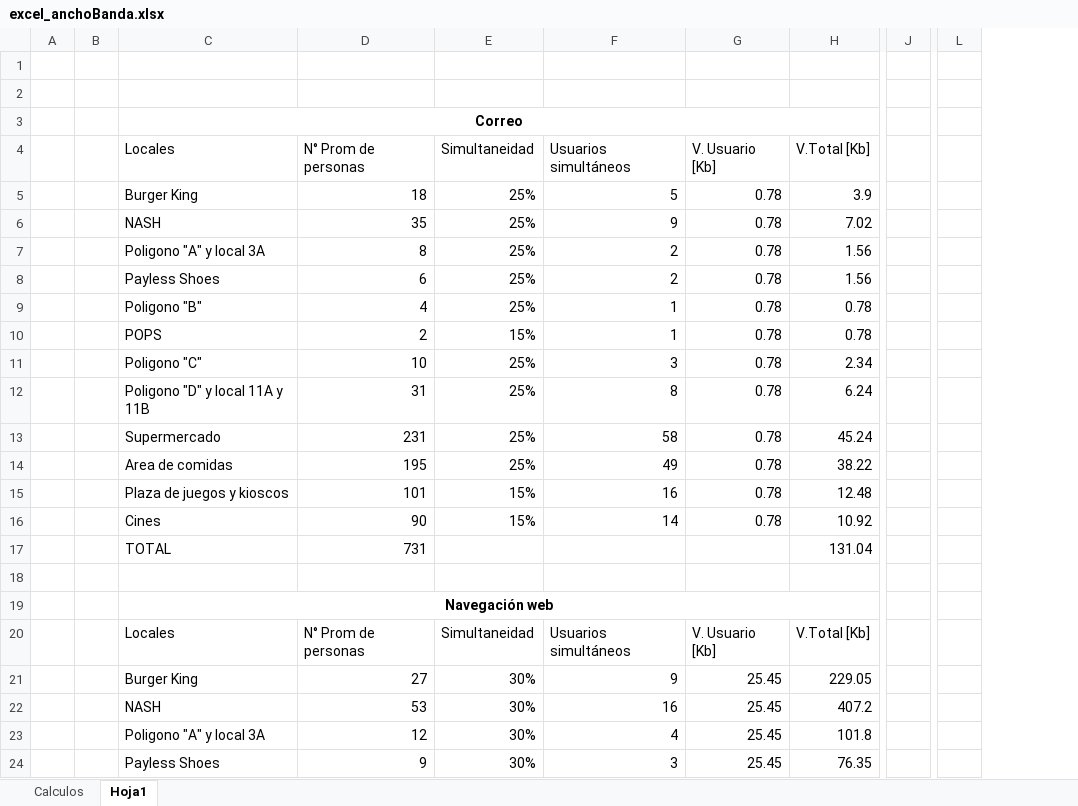
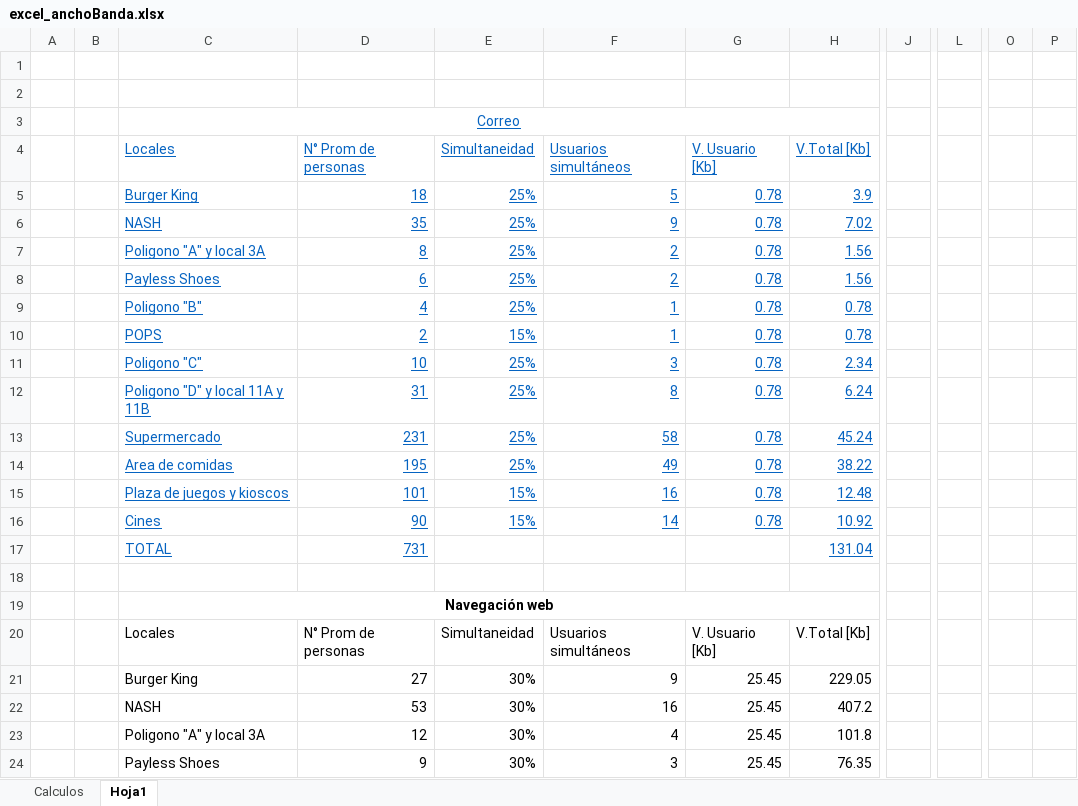
Before and after one commit to LexusJack/LANproy, an Excel workbook: excel_anchoBanda.xlsx, sheet Hoja1, drawn as a sheet; only a part is shown, gaps mark what is left out; values as stored, in another font and other column widths than the file's, no borders; removed rows and columns are numbered as before the commit, all else as after; the diff covers the shown part only; the diff names each change by its address in the sheet, - before the commit and + after, or states it on an @@ line.

Commit message:
sd
asdas

```diff
--- a/excel_anchoBanda.xlsx (sheet Hoja1)
+++ b/excel_anchoBanda.xlsx (sheet Hoja1)
-column J, empty
+column J, empty
-column L, empty
+column L, empty
+column O, empty
+column P, empty
@@ C3 underline: off → on, text colour: black → #0563C1, bold: on → off @@
@@ C4:H16 underline: off → on, text colour: black → #0563C1 @@
@@ C17:D17 underline: off → on, text colour: black → #0563C1 @@
@@ H17 underline: off → on, text colour: black → #0563C1 @@
```
Also changed, not shown: 9 added rows and 27 edited cells elsewhere in this sheet.
